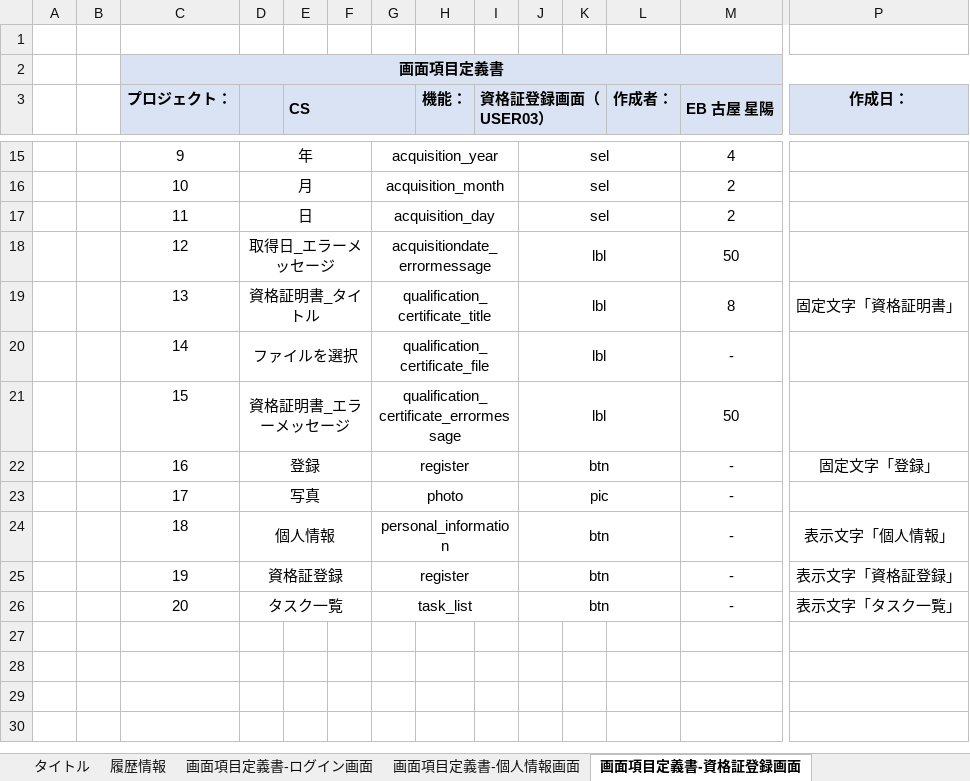
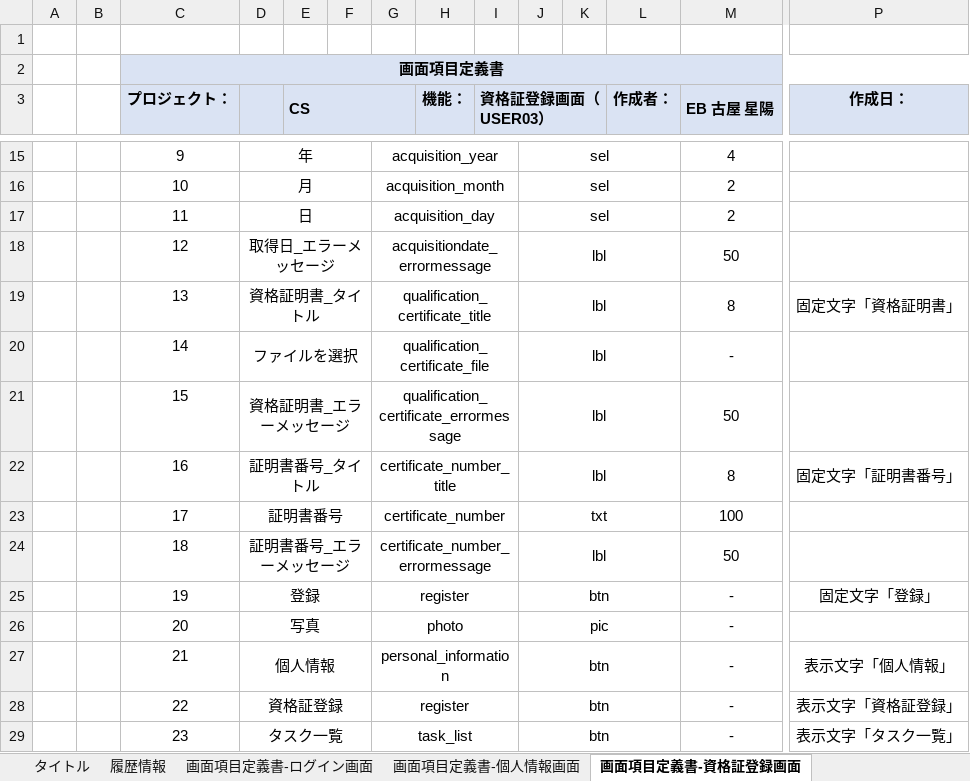
Before and after one commit to IotaTech-Info/certificate-online, an Excel workbook: doc/30_詳細設計/01_画面系/【CS】詳細設計_画面項目定義書.xlsx, sheet 画面項目定義書-資格証登録画面, drawn as a sheet; only a part is shown, gaps mark what is left out; values as stored, in another font and other column widths than the file's, no borders; addresses are those after the commit; rows hold the shown columns only; the diff names each change by its address in the sheet, - before the commit and + after, or states it on an @@ line.

Commit message:
team-b

```diff
--- a/doc/30_詳細設計/01_画面系/【CS】詳細設計_画面項目定義書.xlsx (sheet 画面項目定義書-資格証登録画面)
+++ b/doc/30_詳細設計/01_画面系/【CS】詳細設計_画面項目定義書.xlsx (sheet 画面項目定義書-資格証登録画面)
+row 22:  |  | 16 | 証明書番号_タイトル |  |  | certificate_number_title |  |  | lbl |  |  | 8 | 固定文字「証明書番号」
+row 23:  |  | 17 | 証明書番号 |  |  | certificate_number |  |  | txt |  |  | 100
+row 24:  |  | 18 | 証明書番号_エラーメッセージ |  |  | certificate_number_errormessage |  |  | lbl |  |  | 50
-C25 (プロジェクト：): 16
+C25 (プロジェクト：): 19
-C26 (プロジェクト：): 17
+C26 (プロジェクト：): 20
-C27 (プロジェクト：): 18
+C27 (プロジェクト：): 21
-C28 (プロジェクト：): 19
+C28 (プロジェクト：): 22
-C29 (プロジェクト：): 20
+C29 (プロジェクト：): 23
```
